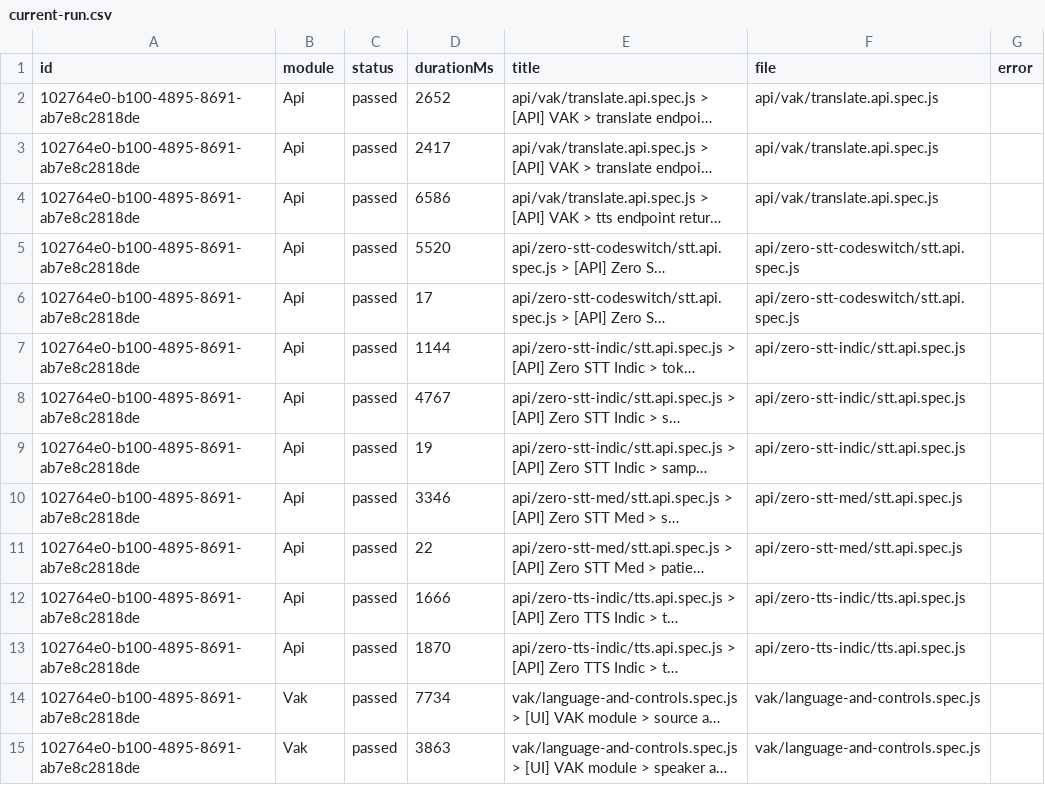
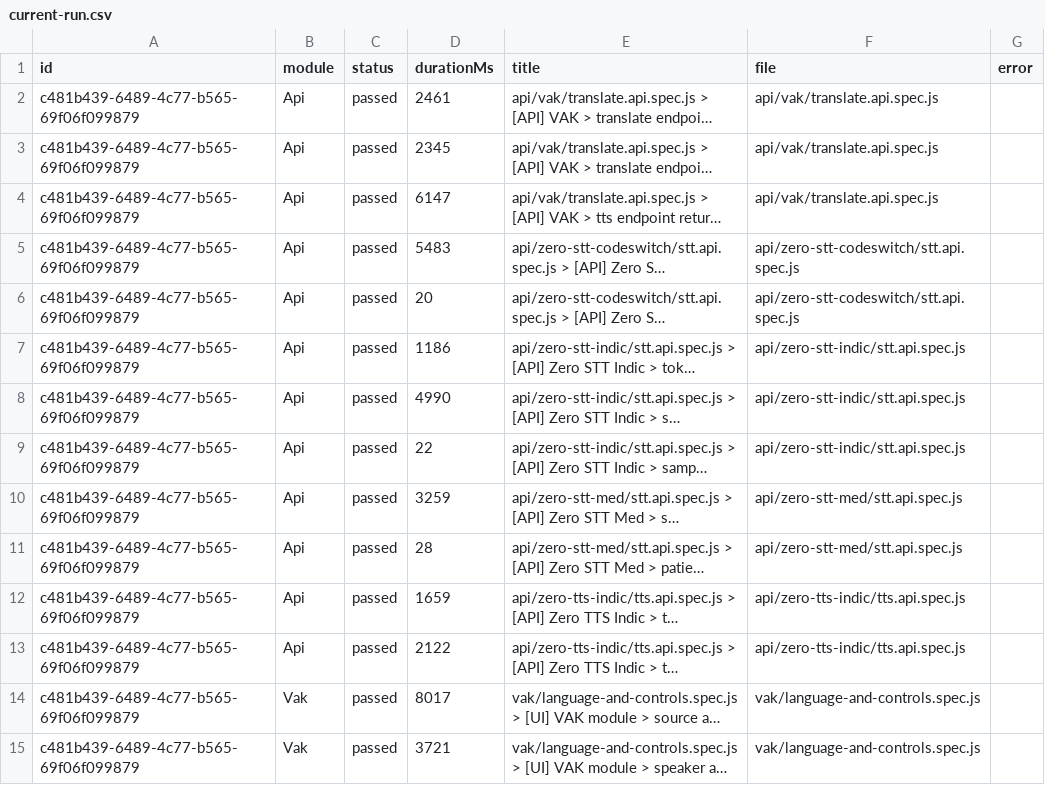
Before and after one commit to saira-uwc/Shunyalabs_widget, a CSV file: docs/exports/current-run.csv, drawn as a sheet; only a part is shown; long unchanged cells end in …; the diff covers the shown part only; the diff names each change by its address in the sheet, - before the commit and + after, or states it on an @@ line.

```diff
--- a/docs/exports/current-run.csv
+++ b/docs/exports/current-run.csv
-A2:A15 (id): 102764e0-b100-4895-8691-ab7e8c2818de
+A2:A15 (id): c481b439-6489-4c77-b565-69f06f099879
-D2 (durationMs): 2652
+D2 (durationMs): 2461
-D3 (durationMs): 2417
+D3 (durationMs): 2345
-D4 (durationMs): 6586
+D4 (durationMs): 6147
-D5 (durationMs): 5520
+D5 (durationMs): 5483
-D6 (durationMs): 17
+D6 (durationMs): 20
-D7 (durationMs): 1144
+D7 (durationMs): 1186
-D8 (durationMs): 4767
+D8 (durationMs): 4990
-D9 (durationMs): 19
+D9 (durationMs): 22
-D10 (durationMs): 3346
+D10 (durationMs): 3259
-D11 (durationMs): 22
+D11 (durationMs): 28
-D12 (durationMs): 1666
+D12 (durationMs): 1659
-D13 (durationMs): 1870
+D13 (durationMs): 2122
-D14 (durationMs): 7734
+D14 (durationMs): 8017
-D15 (durationMs): 3863
+D15 (durationMs): 3721
```
Also changed, not shown: 55 edited cells elsewhere in this file, docs/exports/all-runs-summary.csv, 2 other files.
